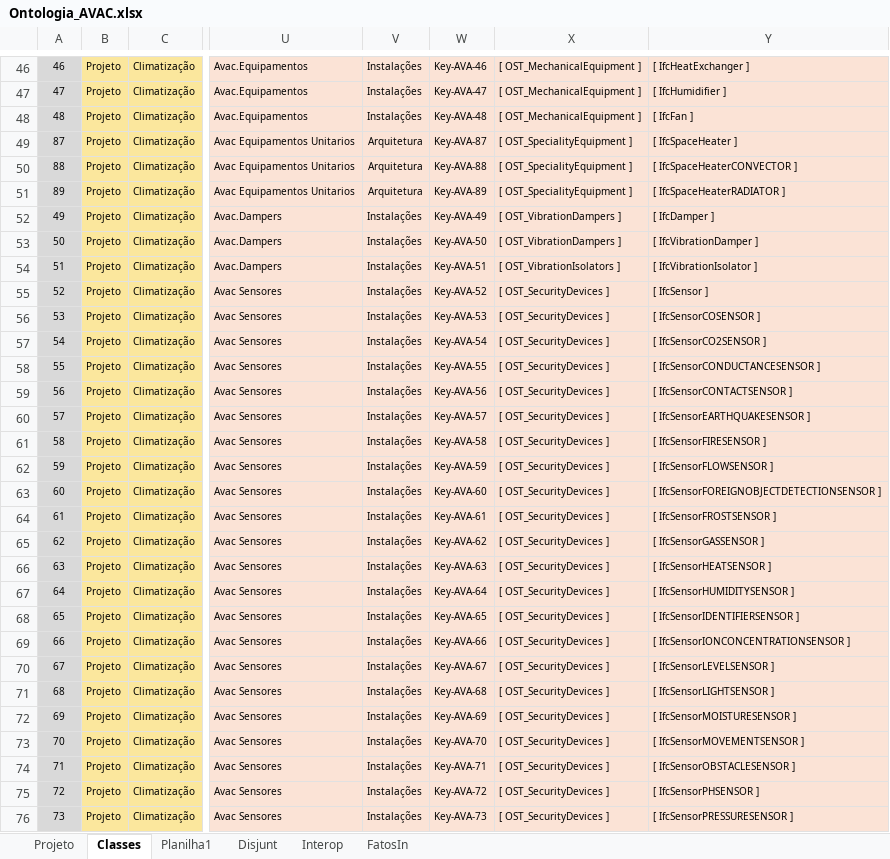
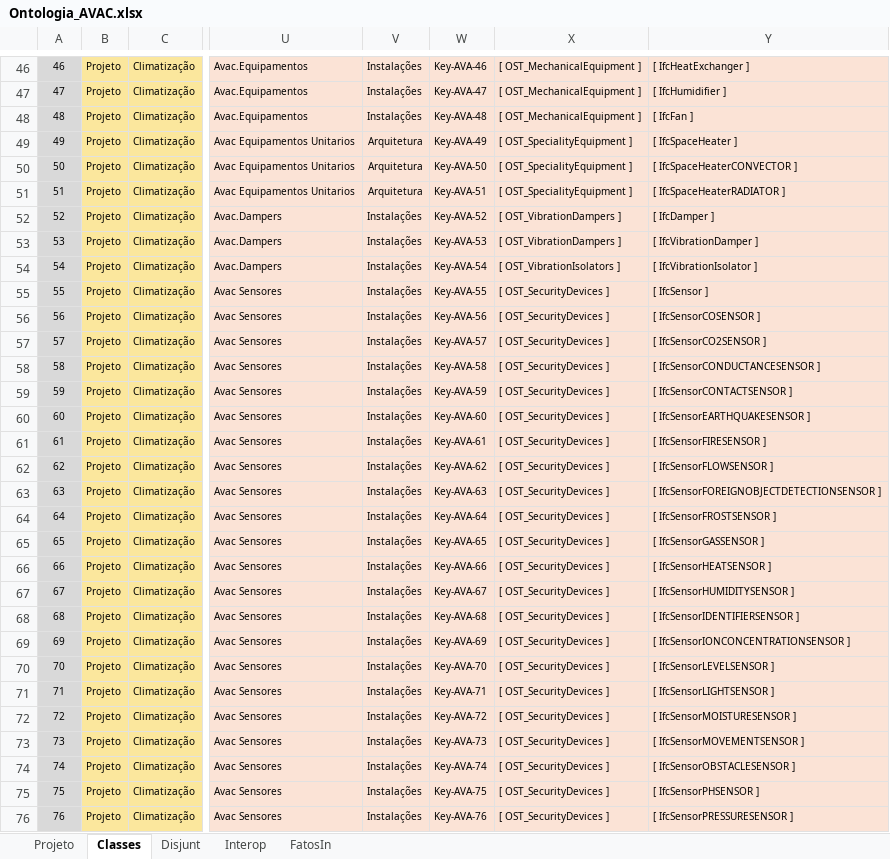
Before and after one commit to JLMenegotto/OntologiaBIM, an Excel workbook: Versão5/AVAC/Ontologia_AVAC.xlsx, sheet Classes, drawn as a sheet; only a part is shown, gaps mark what is left out; values as stored, in another font and other column widths than the file's, no borders; conditional formats not drawn; the diff covers the shown part only; the diff names each change by its address in the sheet, - before the commit and + after, or states it on an @@ line.

```diff
--- a/Versão5/AVAC/Ontologia_AVAC.xlsx (sheet Classes)
+++ b/Versão5/AVAC/Ontologia_AVAC.xlsx (sheet Classes)
-sheet tab: Planilha1
@@ column A renumbered from row 49 down @@
-W49: Key-AVA-87
+W49: Key-AVA-49
-W50: Key-AVA-88
+W50: Key-AVA-50
-W51: Key-AVA-89
+W51: Key-AVA-51
-W52: Key-AVA-49
+W52: Key-AVA-52
-W53: Key-AVA-50
+W53: Key-AVA-53
-W54: Key-AVA-51
+W54: Key-AVA-54
-W55: Key-AVA-52
+W55: Key-AVA-55
-W56: Key-AVA-53
+W56: Key-AVA-56
-W57: Key-AVA-54
+W57: Key-AVA-57
-W58: Key-AVA-55
+W58: Key-AVA-58
-W59: Key-AVA-56
+W59: Key-AVA-59
-W60: Key-AVA-57
+W60: Key-AVA-60
-W61: Key-AVA-58
+W61: Key-AVA-61
-W62: Key-AVA-59
+W62: Key-AVA-62
-W63: Key-AVA-60
+W63: Key-AVA-63
-W64: Key-AVA-61
+W64: Key-AVA-64
-W65: Key-AVA-62
+W65: Key-AVA-65
-W66: Key-AVA-63
+W66: Key-AVA-66
-W67: Key-AVA-64
+W67: Key-AVA-67
-W68: Key-AVA-65
+W68: Key-AVA-68
-W69: Key-AVA-66
+W69: Key-AVA-69
-W70: Key-AVA-67
+W70: Key-AVA-70
-W71: Key-AVA-68
+W71: Key-AVA-71
-W72: Key-AVA-69
+W72: Key-AVA-72
-W73: Key-AVA-70
+W73: Key-AVA-73
-W74: Key-AVA-71
+W74: Key-AVA-74
-W75: Key-AVA-72
+W75: Key-AVA-75
-W76: Key-AVA-73
+W76: Key-AVA-76
```
Also changed, not shown: 13 edited cells elsewhere in this sheet, sheet Projeto, sheet FatosIn.
